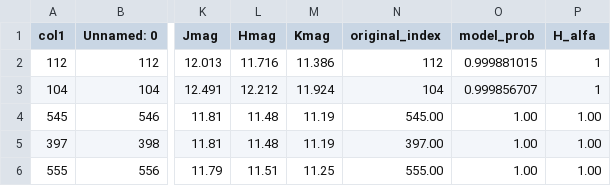
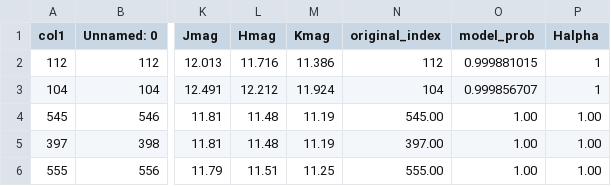
Before and after one commit to facundoq/bestars, a CSV file: datasets/CANDIDATES-Halfa_COMPLETA_Liu2019_LAMOST_OBstars-IPHAS-SDSS-2MASS_short_2.csv, drawn as a sheet; only a part is shown, gaps mark what is left out; the diff names each change by its address in the sheet, - before the commit and + after, or states it on an @@ line.

Commit message:
refactored loading of 4 datasets

```diff
--- a/datasets/CANDIDATES-Halfa_COMPLETA_Liu2019_LAMOST_OBstars-IPHAS-SDSS-2MASS_short_2.csv
+++ b/datasets/CANDIDATES-Halfa_COMPLETA_Liu2019_LAMOST_OBstars-IPHAS-SDSS-2MASS_short_2.csv
-P1: H_alfa
+P1: Halpha
```
Also changed, not shown: datasets/Mohr-Smith_2017.csv, 7 other files.
